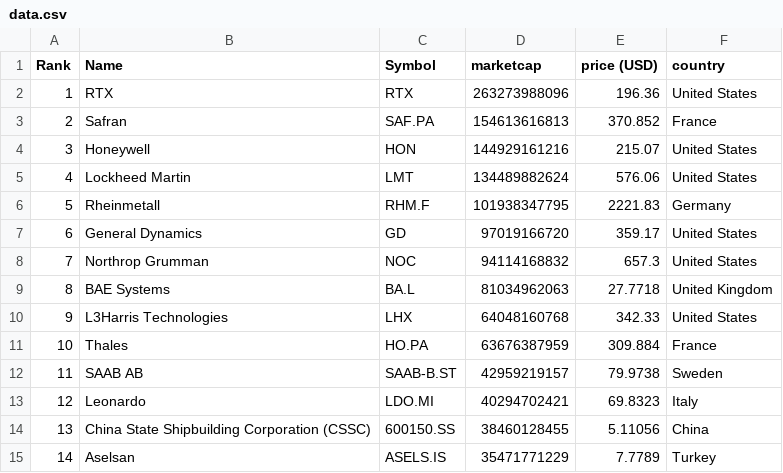
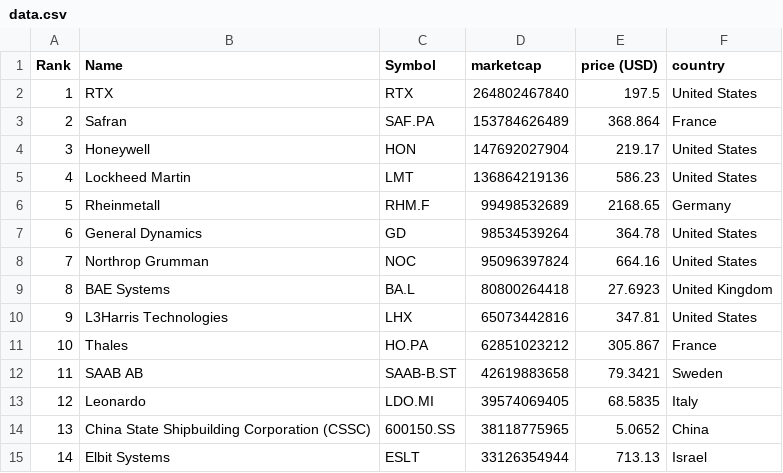
Before and after one commit to artfisica/taller-venezuela-junio-2024, a CSV file: data.csv, drawn as a sheet; only a part is shown; the diff covers the shown part only.

```diff
--- a/data.csv
+++ b/data.csv
@@ -1,15 +1,15 @@
 "Rank","Name","Symbol","marketcap","price (USD)","country"
-"1","RTX","RTX","263273988096","196.36","United States"
-"2","Safran","SAF.PA","154613616813","370.852","France"
-"3","Honeywell","HON","144929161216","215.07","United States"
-"4","Lockheed Martin","LMT","134489882624","576.06","United States"
-"5","Rheinmetall","RHM.F","101938347795","2221.83","Germany"
-"6","General Dynamics","GD","97019166720","359.17","United States"
-"7","Northrop Grumman","NOC","94114168832","657.3","United States"
-"8","BAE Systems","BA.L","81034962063","27.7718","United Kingdom"
-"9","L3Harris Technologies","LHX","64048160768","342.33","United States"
-"10","Thales","HO.PA","63676387959","309.884","France"
-"11","SAAB AB","SAAB-B.ST","42959219157","79.9738","Sweden"
-"12","Leonardo","LDO.MI","40294702421","69.8323","Italy"
-"13","China State Shipbuilding Corporation (CSSC)","600150.SS","38460128455","5.11056","China"
-"14","Aselsan","ASELS.IS","35471771229","7.7789","Turkey"
+"1","RTX","RTX","264802467840","197.5","United States"
+"2","Safran","SAF.PA","153784626489","368.864","France"
+"3","Honeywell","HON","147692027904","219.17","United States"
+"4","Lockheed Martin","LMT","136864219136","586.23","United States"
+"5","Rheinmetall","RHM.F","99498532689","2168.65","Germany"
+"6","General Dynamics","GD","98534539264","364.78","United States"
+"7","Northrop Grumman","NOC","95096397824","664.16","United States"
+"8","BAE Systems","BA.L","80800264418","27.6923","United Kingdom"
+"9","L3Harris Technologies","LHX","65073442816","347.81","United States"
+"10","Thales","HO.PA","62851023212","305.867","France"
+"11","SAAB AB","SAAB-B.ST","42619883658","79.3421","Sweden"
+"12","Leonardo","LDO.MI","39574069405","68.5835","Italy"
+"13","China State Shipbuilding Corporation (CSSC)","600150.SS","38118775965","5.0652","China"
+"14","Elbit Systems","ESLT","33126354944","713.13","Israel"
```
Also changed, not shown: 98 edited cells elsewhere in this file, categorized_data.csv.
